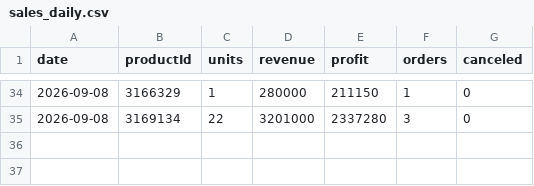
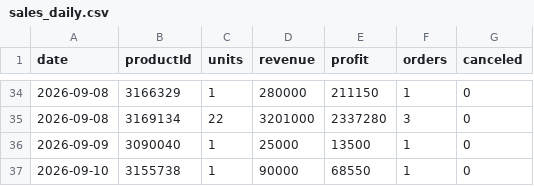
Before and after one commit to ckimework-commits/uzum-1701-dashboard, a CSV file: data/sales_daily.csv, drawn as a sheet; only a part is shown, gaps mark what is left out.

```diff
--- a/data/sales_daily.csv
+++ b/data/sales_daily.csv
@@ -35 +35,3 @@ date,productId,units,revenue,profit,orders,canceled
 2026-09-08,3169134,22,3201000,2337280,3,0
+2026-09-09,3090040,1,25000,13500,1,0
+2026-09-10,3155738,1,90000,68550,1,0
```
Also changed, not shown: data/portfolio_log.csv, 1 other file.
